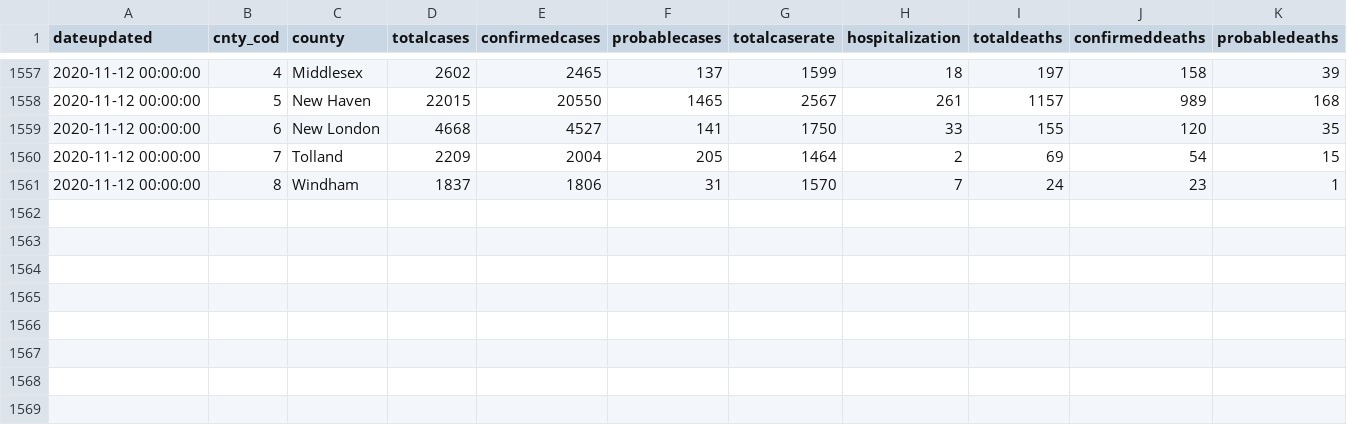
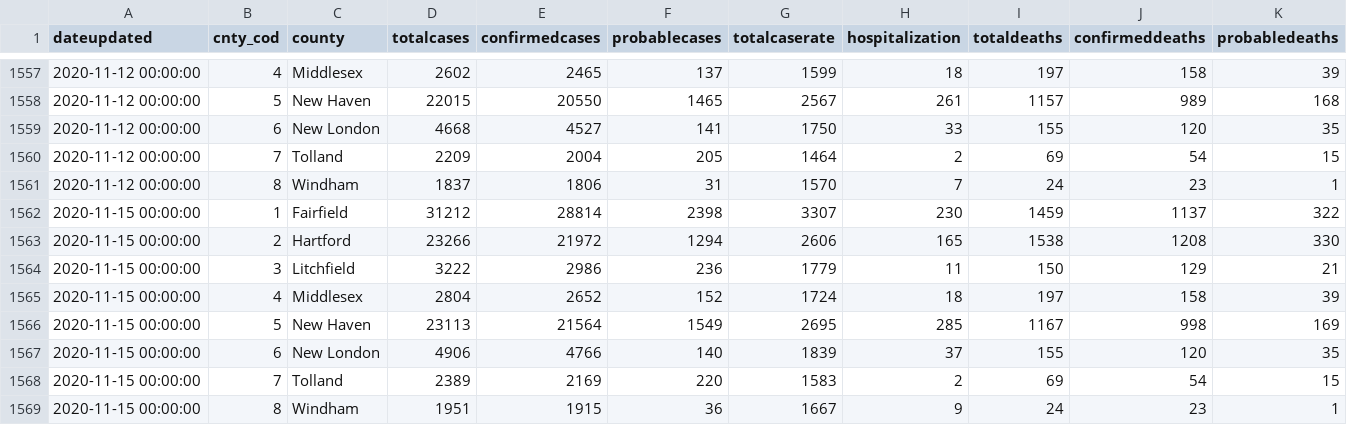
Before and after one commit to data-stache/covid-tracking-connecticut, a CSV file: data/covid-daily-county-report-connecticut.csv, drawn as a sheet; only a part is shown, gaps mark what is left out; the diff names each change by its address in the sheet, - before the commit and + after, or states it on an @@ line.

Commit message:
2020 11 16 Data Dump

```diff
--- a/data/covid-daily-county-report-connecticut.csv
+++ b/data/covid-daily-county-report-connecticut.csv
+row 1562: 2020-11-15 00:00:00 | 1 | Fairfield | 31212 | 28814 | 2398 | 3307 | 230 | 1459 | 1137 | 322
+row 1563: 2020-11-15 00:00:00 | 2 | Hartford | 23266 | 21972 | 1294 | 2606 | 165 | 1538 | 1208 | 330
+row 1564: 2020-11-15 00:00:00 | 3 | Litchfield | 3222 | 2986 | 236 | 1779 | 11 | 150 | 129 | 21
+row 1565: 2020-11-15 00:00:00 | 4 | Middlesex | 2804 | 2652 | 152 | 1724 | 18 | 197 | 158 | 39
+row 1566: 2020-11-15 00:00:00 | 5 | New Haven | 23113 | 21564 | 1549 | 2695 | 285 | 1167 | 998 | 169
+row 1567: 2020-11-15 00:00:00 | 6 | New London | 4906 | 4766 | 140 | 1839 | 37 | 155 | 120 | 35
+row 1568: 2020-11-15 00:00:00 | 7 | Tolland | 2389 | 2169 | 220 | 1583 | 2 | 69 | 54 | 15
+row 1569: 2020-11-15 00:00:00 | 8 | Windham | 1951 | 1915 | 36 | 1667 | 9 | 24 | 23 | 1
```
Also changed, not shown: 25 other files.
